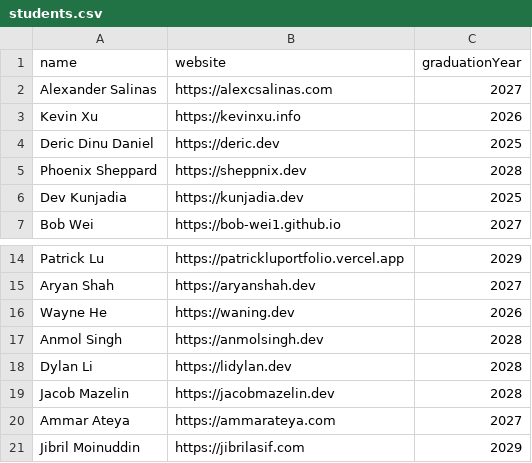
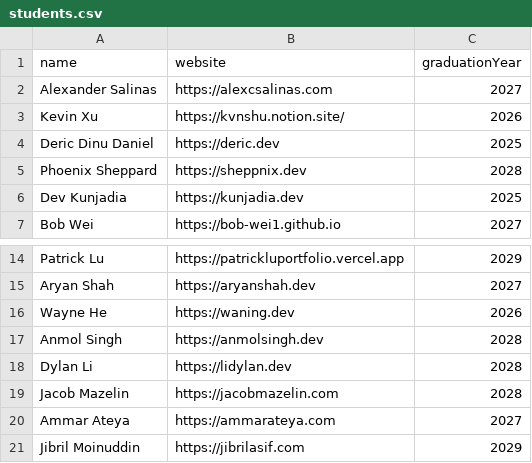
Before and after one commit to AlexCSalinas/michigan-webring, a CSV file: data/students.csv, drawn as a sheet; only a part is shown, gaps mark what is left out.

```diff
--- a/data/students.csv
+++ b/data/students.csv
@@ -2,3 +2,3 @@ name,website,graduationYear
 Alexander Salinas,https://alexcsalinas.com,2027
-Kevin Xu,https://kevinxu.info,2026
+Kevin Xu,https://kvnshu.notion.site/,2026
 Deric Dinu Daniel,https://deric.dev,2025
@@ -18,3 +18,3 @@ Anmol Singh,https://anmolsingh.dev,2028
 Dylan Li,https://lidylan.dev,2028
-Jacob Mazelin,https://jacobmazelin.dev,2028
+Jacob Mazelin,https://jacobmazelin.com,2028
 Ammar Ateya,https://ammarateya.com,2027
```
Also changed, not shown: 8 other files.
